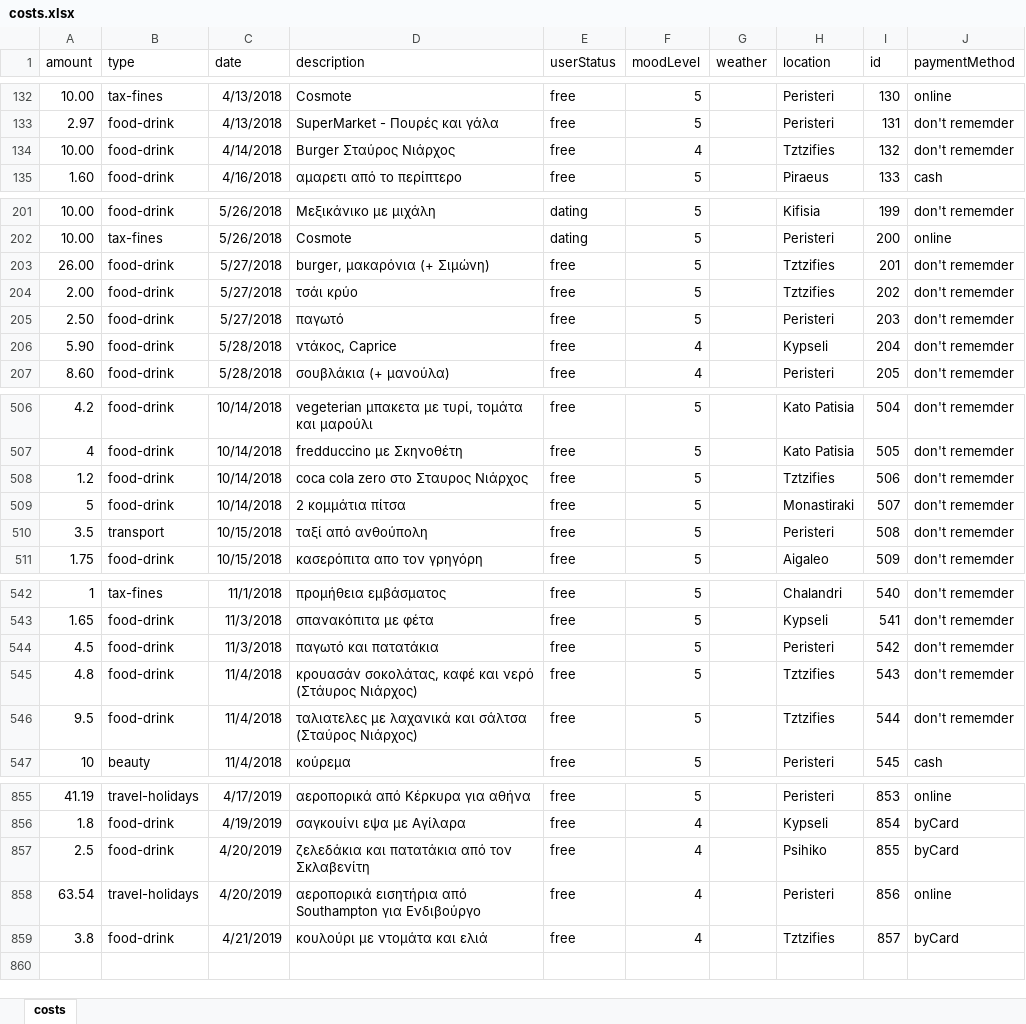
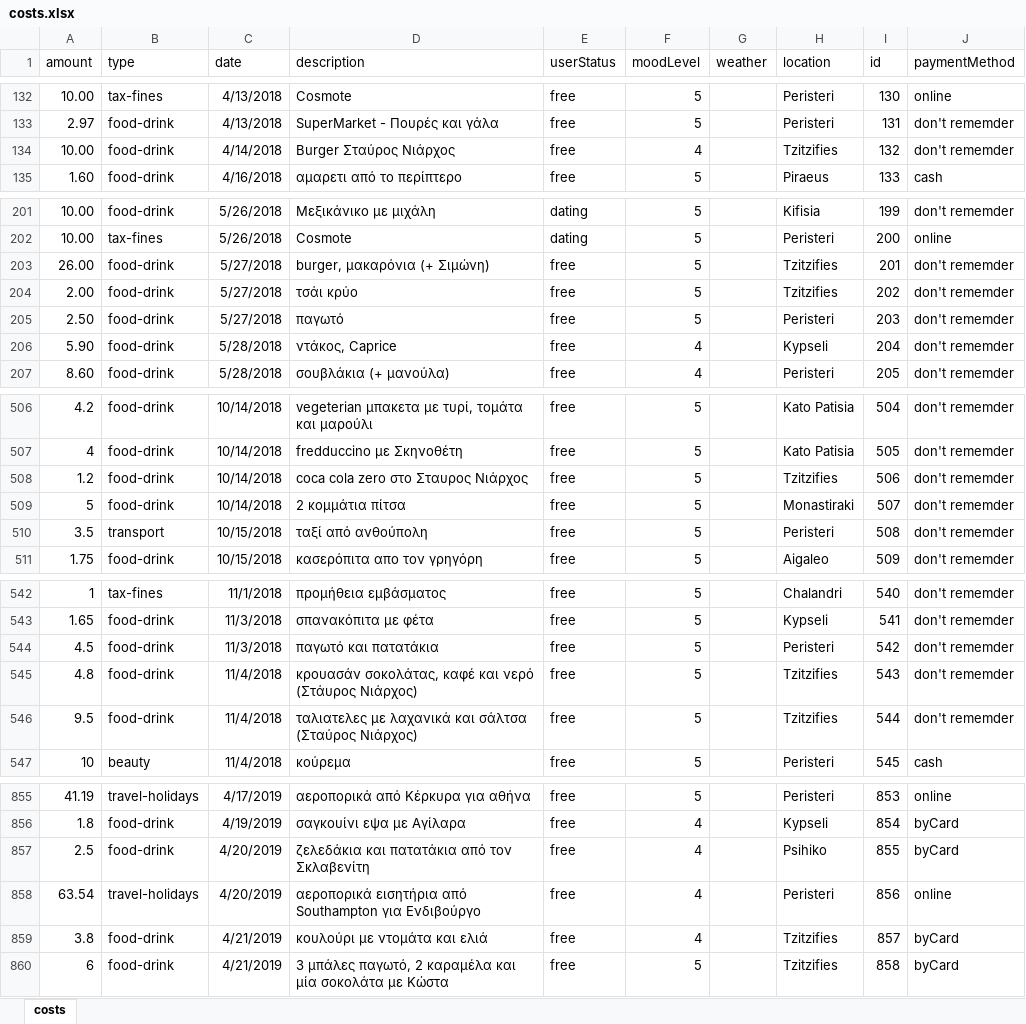
Before and after one commit to Blackpeak/Morgan, an Excel workbook: DataBase/Manos costs/costs.xlsx, sheet costs, drawn as a sheet; only a part is shown, gaps mark what is left out; values as stored, in another font and other column widths than the file's, no borders; table styles not drawn; the diff covers the shown part only; the diff names each change by its address in the sheet, - before the commit and + after, or states it on an @@ line.

```diff
--- a/DataBase/Manos costs/costs.xlsx (sheet costs)
+++ b/DataBase/Manos costs/costs.xlsx (sheet costs)
-H134 (location): Tztzifies
+H134 (location): Tzitzifies
-H203:H204 (location): Tztzifies
+H203:H204 (location): Tzitzifies
-H508 (location): Tztzifies
+H508 (location): Tzitzifies
-H545:H546 (location): Tztzifies
+H545:H546 (location): Tzitzifies
-H859 (location): Tztzifies
+H859 (location): Tzitzifies
+row 860: 6 | food-drink | 4/21/2019 | 3 μπάλες παγωτό, 2 καραμέλα και μία σοκολάτα με Κώστα | free | 5 |  | Tzitzifies | 858 | byCard
```
Also changed, not shown: 5 edited cells elsewhere in this sheet, 4 other files.
